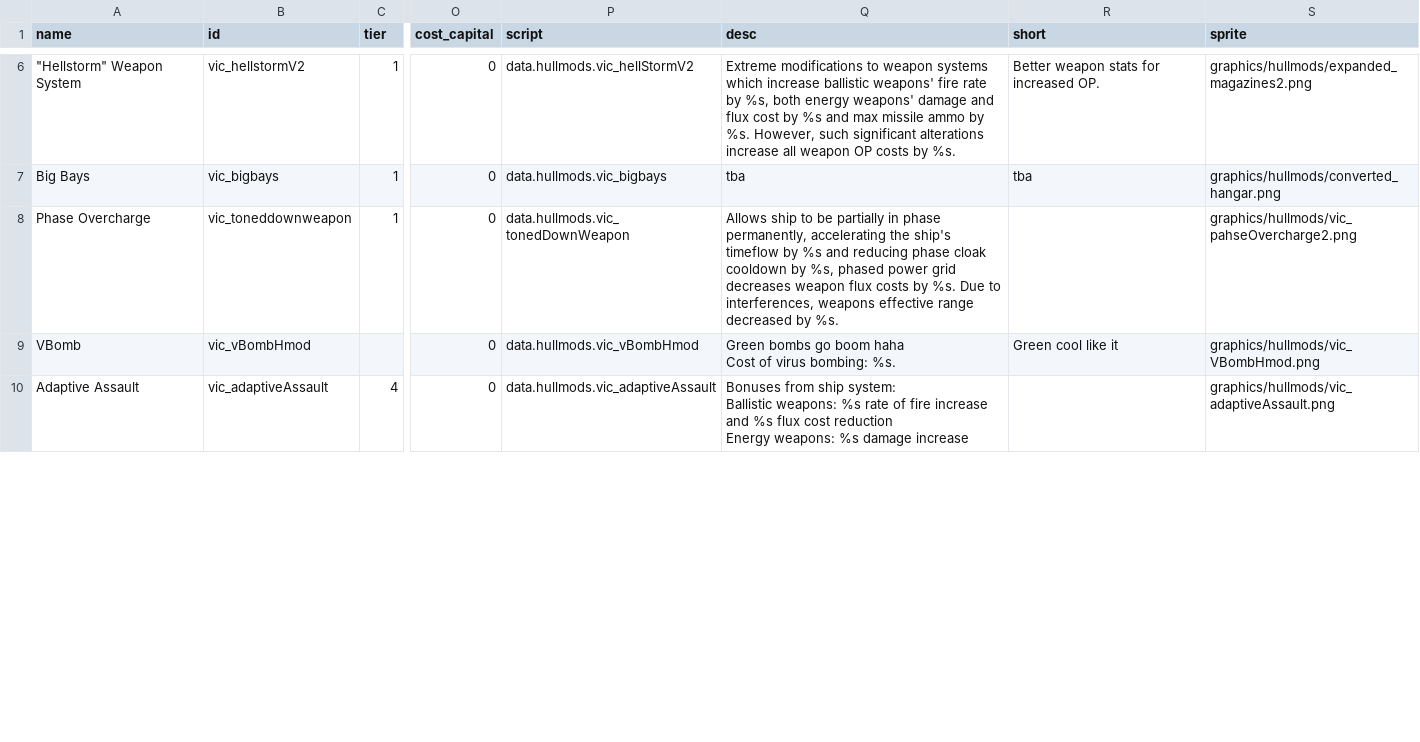
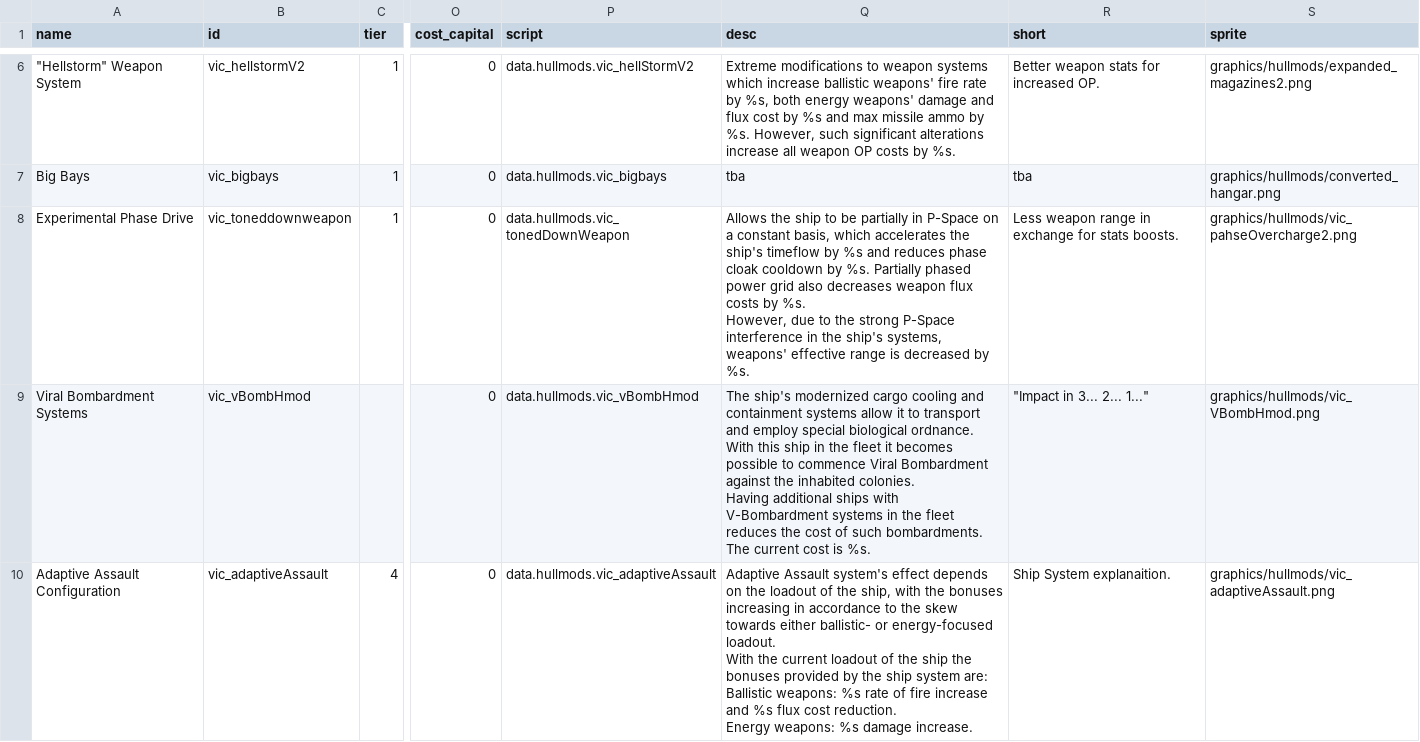
Before and after one commit to AstaratStarsector/VIC, a CSV file: VIC/data/hullmods/hull_mods.csv, drawn as a sheet; only a part is shown, gaps mark what is left out; ↵ is a line break in a cell; the diff covers the shown part only; the diff names each change by its address in the sheet, - before the commit and + after, or states it on an @@ line.

```diff
--- a/VIC/data/hullmods/hull_mods.csv
+++ b/VIC/data/hullmods/hull_mods.csv
-A8 (name): Phase Overcharge
+A8 (name): Experimental Phase Drive
-Q8 (desc): Allows ship to be partially in phase permanently, accelerating the ship's timeflow by %s and reducing phase cloak cooldown by %s, phased power grid decreases weapon flux costs by %s. Due to interferences, weapons effective range decreased by…
+Q8 (desc): Allows the ship to be partially in P-Space on a constant basis, which accelerates the ship's timeflow by %s and reduces phase cloak cooldown by %s. Partially phased power grid also decreases weapon flux costs by %s. ↵ However, due to the strong P-Space interference in the ship's systems, weapons' effective range is decreased by…
-R8 (short): (empty)
+R8 (short): Less weapon range in exchange for stats boosts.
-A9 (name): VBomb
+A9 (name): Viral Bombardment Systems
-Q9 (desc): Green bombs go boom haha ↵ Cost of virus bombing: %s.
+Q9 (desc): The ship's modernized cargo cooling and containment systems allow it to transport and employ special biological ordnance. With this ship in the fleet it becomes possible to commence Viral Bombardment against the inhabited colonies. ↵ Having additional ships with V-Bombardment systems in the fleet reduces the cost of such bombardments. The current cost is %s.
-R9 (short): Green cool like it
+R9 (short): "Impact in 3... 2... 1..."
-A10 (name): Adaptive Assault
+A10 (name): Adaptive Assault Configuration
-Q10 (desc): Bonuses from ship system: ↵ Ballistic weapons: %s rate of fire increase and %s flux cost reduction ↵ Energy weapons: %s damage increase
+Q10 (desc): Adaptive Assault system's effect depends on the loadout of the ship, with the bonuses increasing in accordance to the skew towards either ballistic- or energy-focused loadout. ↵ With the current loadout of the ship the bonuses provided by the ship system are: ↵ Ballistic weapons: %s rate of fire increase and %s flux cost reduction. ↵ Energy weapons: %s damage increase.
-R10 (short): (empty)
+R10 (short): Ship System explanaition.
```
Also changed, not shown: 3 edited cells elsewhere in this file, VIC/data/shipsystems/ship_systems.csv, VIC/data/strings/descriptions.csv, 3 other files.
